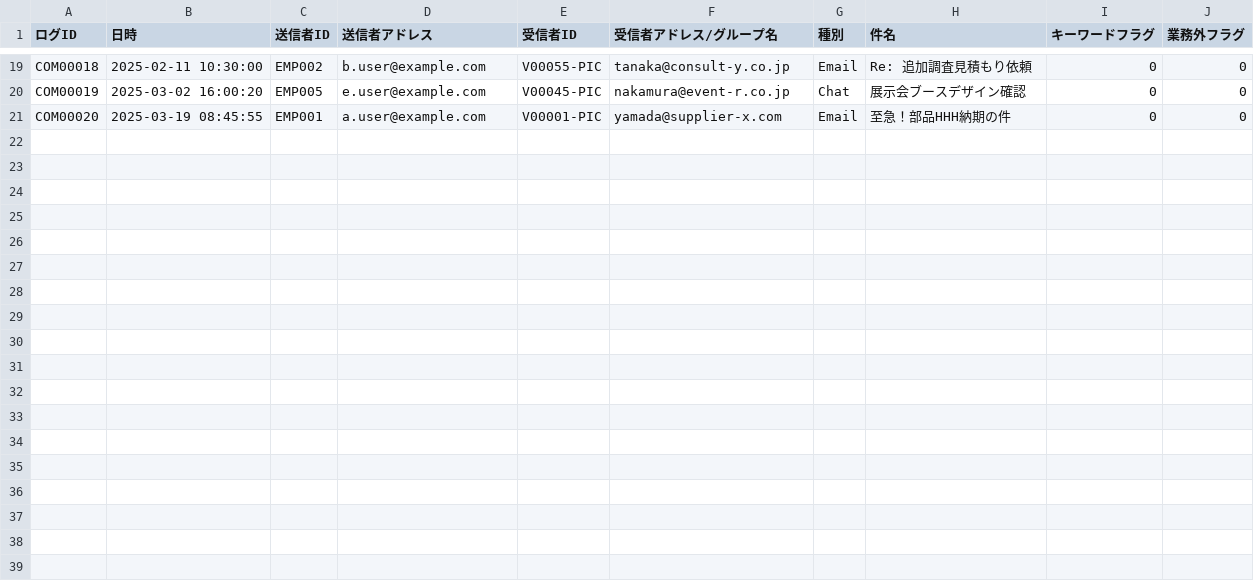
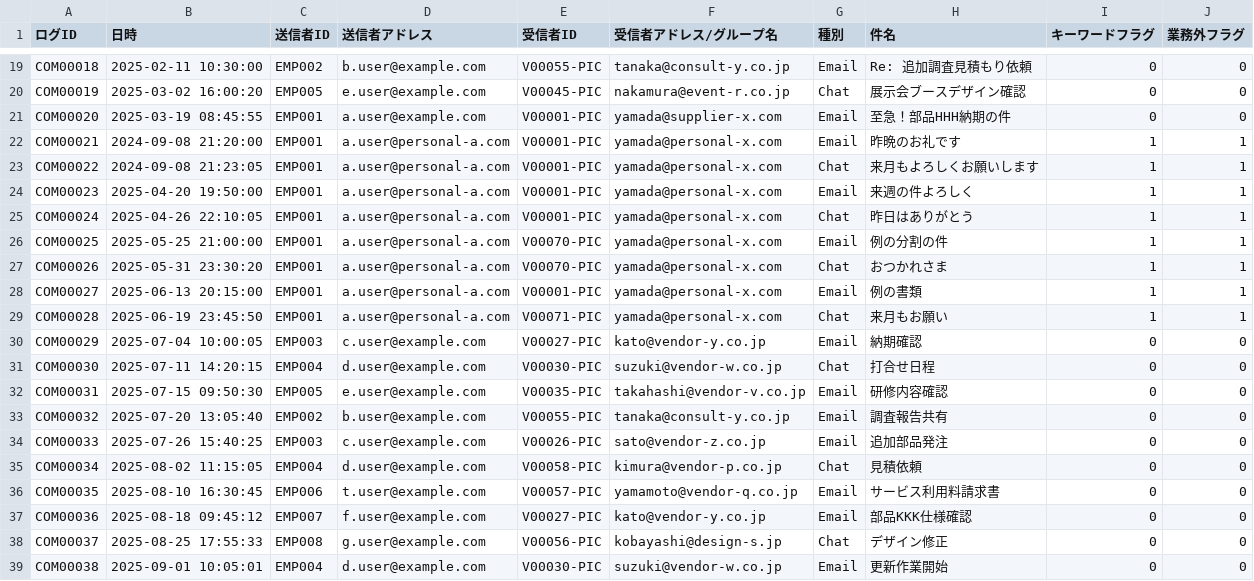
Before and after one commit to yujihama/A2A_risk, a CSV file: samples/python/agents/data_agent/data/communications.csv, drawn as a sheet; only a part is shown, gaps mark what is left out.

```diff
--- a/samples/python/agents/data_agent/data/communications.csv
+++ b/samples/python/agents/data_agent/data/communications.csv
@@ -21 +21,19 @@ COM00019,2025-03-02 16:00:20,EMP005,e.user@example.com,V00045-PIC,nakamura@event
 COM00020,2025-03-19 08:45:55,EMP001,a.user@example.com,V00001-PIC,yamada@supplier-x.com,Email,至急！部品HHH納期の件,0,0
+COM00021,2024-09-08 21:20:00,EMP001,a.user@personal-a.com,V00001-PIC,yamada@personal-x.com,Email,昨晩のお礼です,1,1
+COM00022,2024-09-08 21:23:05,EMP001,a.user@personal-a.com,V00001-PIC,yamada@personal-x.com,Chat,来月もよろしくお願いします,1,1
+COM00023,2025-04-20 19:50:00,EMP001,a.user@personal-a.com,V00001-PIC,yamada@personal-x.com,Email,来週の件よろしく,1,1
+COM00024,2025-04-26 22:10:05,EMP001,a.user@personal-a.com,V00001-PIC,yamada@personal-x.com,Chat,昨日はありがとう,1,1
+COM00025,2025-05-25 21:00:00,EMP001,a.user@personal-a.com,V00070-PIC,yamada@personal-x.com,Email,例の分割の件,1,1
+COM00026,2025-05-31 23:30:20,EMP001,a.user@personal-a.com,V00070-PIC,yamada@personal-x.com,Chat,おつかれさま,1,1
+COM00027,2025-06-13 20:15:00,EMP001,a.user@personal-a.com,V00001-PIC,yamada@personal-x.com,Email,例の書類,1,1
+COM00028,2025-06-19 23:45:50,EMP001,a.user@personal-a.com,V00071-PIC,yamada@personal-x.com,Chat,来月もお願い,1,1
+COM00029,2025-07-04 10:00:05,EMP003,c.user@example.com,V00027-PIC,kato@vendor-y.co.jp,Email,納期確認,0,0
+COM00030,2025-07-11 14:20:15,EMP004,d.user@example.com,V00030-PIC,suzuki@vendor-w.co.jp,Chat,打合せ日程,0,0
+COM00031,2025-07-15 09:50:30,EMP005,e.user@example.com,V00035-PIC,takahashi@vendor-v.co.jp,Email,研修内容確認,0,0
+COM00032,2025-07-20 13:05:40,EMP002,b.user@example.com,V00055-PIC,tanaka@consult-y.co.jp,Email,調査報告共有,0,0
+COM00033,2025-07-26 15:40:25,EMP003,c.user@example.com,V00026-PIC,sato@vendor-z.co.jp,Email,追加部品発注,0,0
+COM00034,2025-08-02 11:15:05,EMP004,d.user@example.com,V00058-PIC,kimura@vendor-p.co.jp,Chat,見積依頼,0,0
+COM00035,2025-08-10 16:30:45,EMP006,t.user@example.com,V00057-PIC,yamamoto@vendor-q.co.jp,Email,サービス利用料請求書,0,0
+COM00036,2025-08-18 09:45:12,EMP007,f.user@example.com,V00027-PIC,kato@vendor-y.co.jp,Email,部品KKK仕様確認,0,0
+COM00037,2025-08-25 17:55:33,EMP008,g.user@example.com,V00056-PIC,kobayashi@design-s.jp,Chat,デザイン修正,0,0
+COM00038,2025-09-01 10:05:01,EMP004,d.user@example.com,V00030-PIC,suzuki@vendor-w.co.jp,Email,更新作業開始,0,0
```
Also changed, not shown: samples/python/agents/data_agent/data/employees.csv, samples/python/agents/data_agent/data/expenses.csv, 20 other files.
